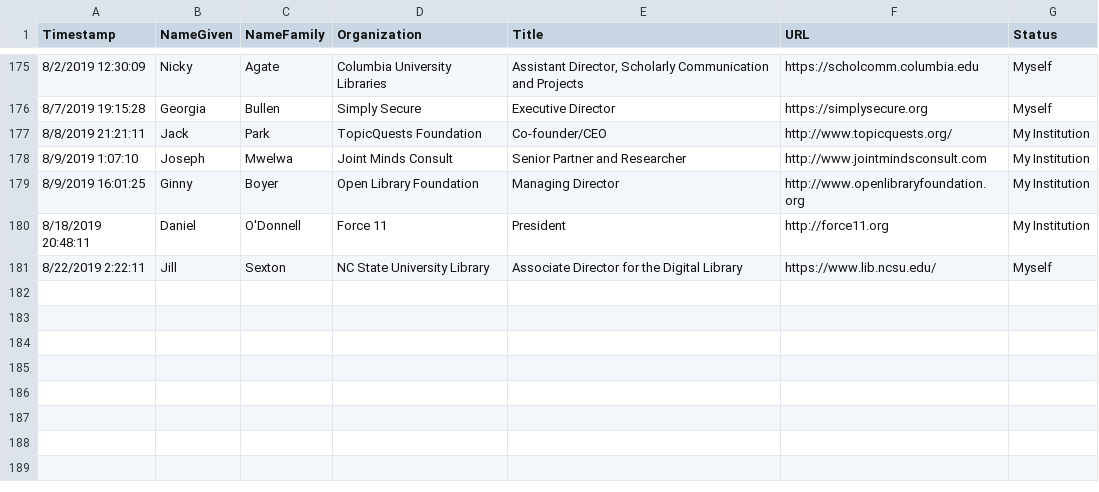
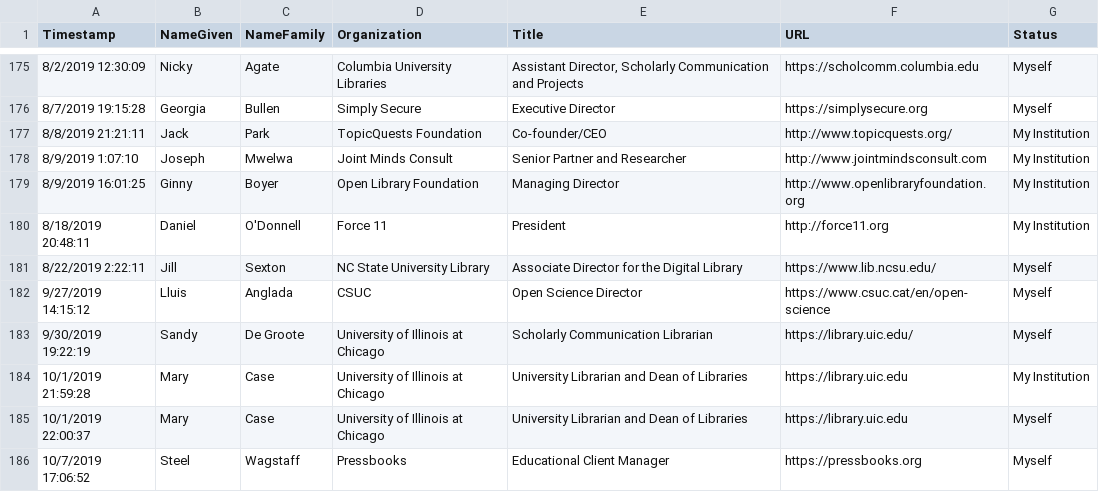
Before and after one commit to investinopen/InvestInOpen, a CSV file: _data/supporters.csv, drawn as a sheet; only a part is shown, gaps mark what is left out; the diff names each change by its address in the sheet, - before the commit and + after, or states it on an @@ line.

Commit message:
adding supporters

```diff
--- a/_data/supporters.csv
+++ b/_data/supporters.csv
+row 182: 9/27/2019 14:15:12 | Lluis | Anglada | CSUC | Open Science Director | https://www.csuc.cat/en/open-science | Myself
+row 183: 9/30/2019 19:22:19 | Sandy | De Groote | University of Illinois at Chicago | Scholarly Communication Librarian | https://library.uic.edu/ | Myself
+row 184: 10/1/2019 21:59:28 | Mary | Case | University of Illinois at Chicago | University Librarian and Dean of Libraries | https://library.uic.edu | My Institution
+row 185: 10/1/2019 22:00:37 | Mary | Case | University of Illinois at Chicago | University Librarian and Dean of Libraries | https://library.uic.edu | Myself
+row 186: 10/7/2019 17:06:52 | Steel | Wagstaff | Pressbooks | Educational Client Manager | https://pressbooks.org | Myself
```
